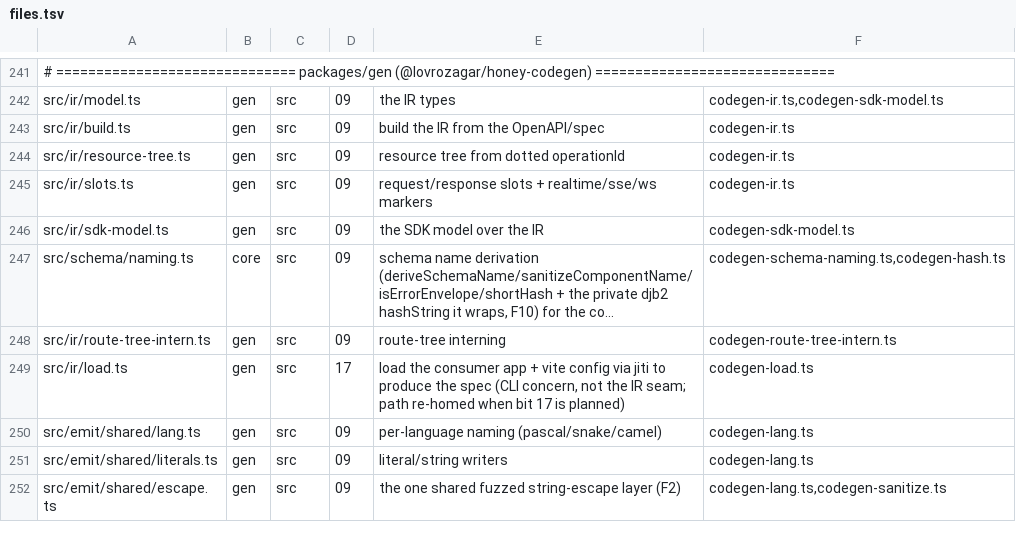
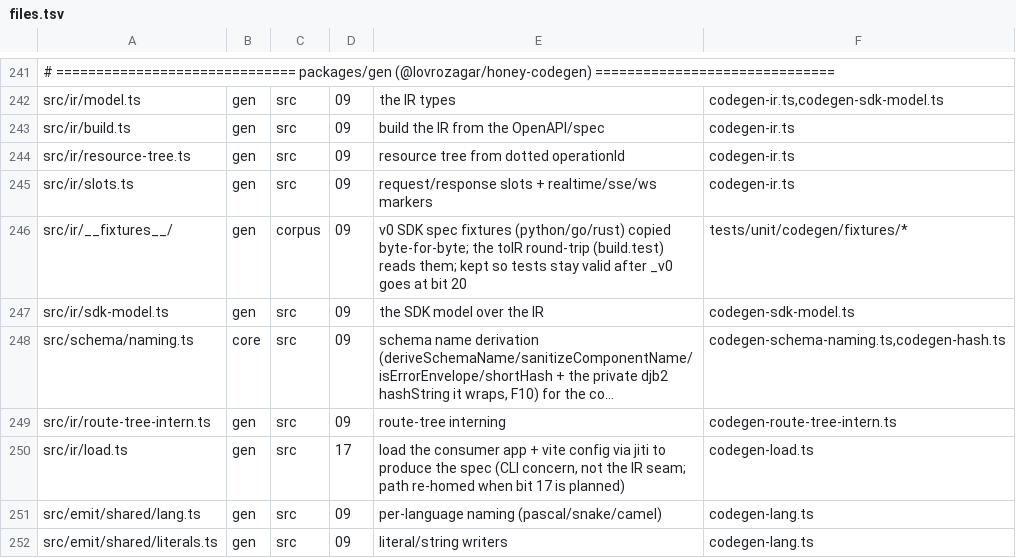
Before and after one commit to workerstack/backend, a TSV file: blueprint/files.tsv, drawn as a sheet; only a part is shown, gaps mark what is left out; the shorter side is filled out with more unchanged rows; long unchanged cells end in ….

Commit message:
docs(blueprint): row the IR fixtures corpus; reassign 591db32764 to bit 11
check-tree feeds git ls-files with no extension filter, so the 35

copied SDK spec fixtures under packages/gen/src/ir/__fixtures__/ need

a row or they read as unlisted. One corpus row (no colocated test)

covers the tree. 591db32764 asserts serviceMapOf/sdkMemberPaths (TS

SDK service map + member paths), not the IR builder, so it is bit 11.

```diff
--- a/blueprint/files.tsv
+++ b/blueprint/files.tsv
@@ -245,2 +245,3 @@ src/ir/resource-tree.ts	gen	src	09	resource tree from dotted operationId	codegen
 src/ir/slots.ts	gen	src	09	request/response slots + realtime/sse/ws markers	codegen-ir.ts
+src/ir/__fixtures__/	gen	corpus	09	v0 SDK spec fixtures (python/go/rust) copied byte-for-byte; the toIR round-trip (build.test) reads them; kept so tests stay valid after _v0 goes at bit 20	tests/unit/codegen/fixtures/*
 src/ir/sdk-model.ts	gen	src	09	the SDK model over the IR	codegen-sdk-model.ts
```
Also changed, not shown: 1 other file.
